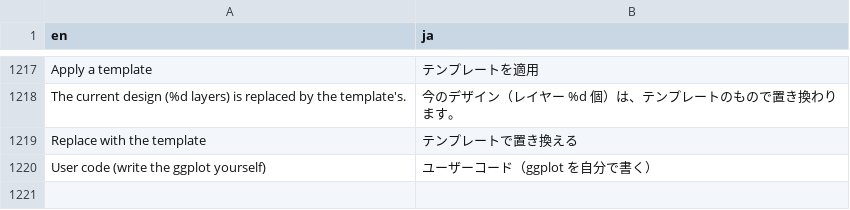
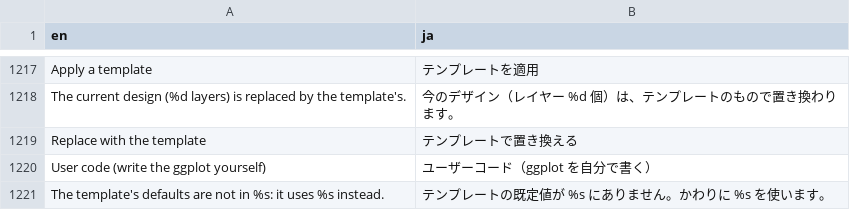
Before and after one commit to ichirio/tflplanner, a CSV file: inst/i18n/strings.csv, drawn as a sheet; only a part is shown, gaps mark what is left out.

```diff
--- a/inst/i18n/strings.csv
+++ b/inst/i18n/strings.csv
@@ -1220 +1220,2 @@ Replace with the template,テンプレートで置き換える
 User code (write the ggplot yourself),ユーザーコード（ggplot を自分で書く）
+The template's defaults are not in %s: it uses %s instead.,テンプレートの既定値が %s にありません。かわりに %s を使います。
```
Also changed, not shown: 5 other files.
